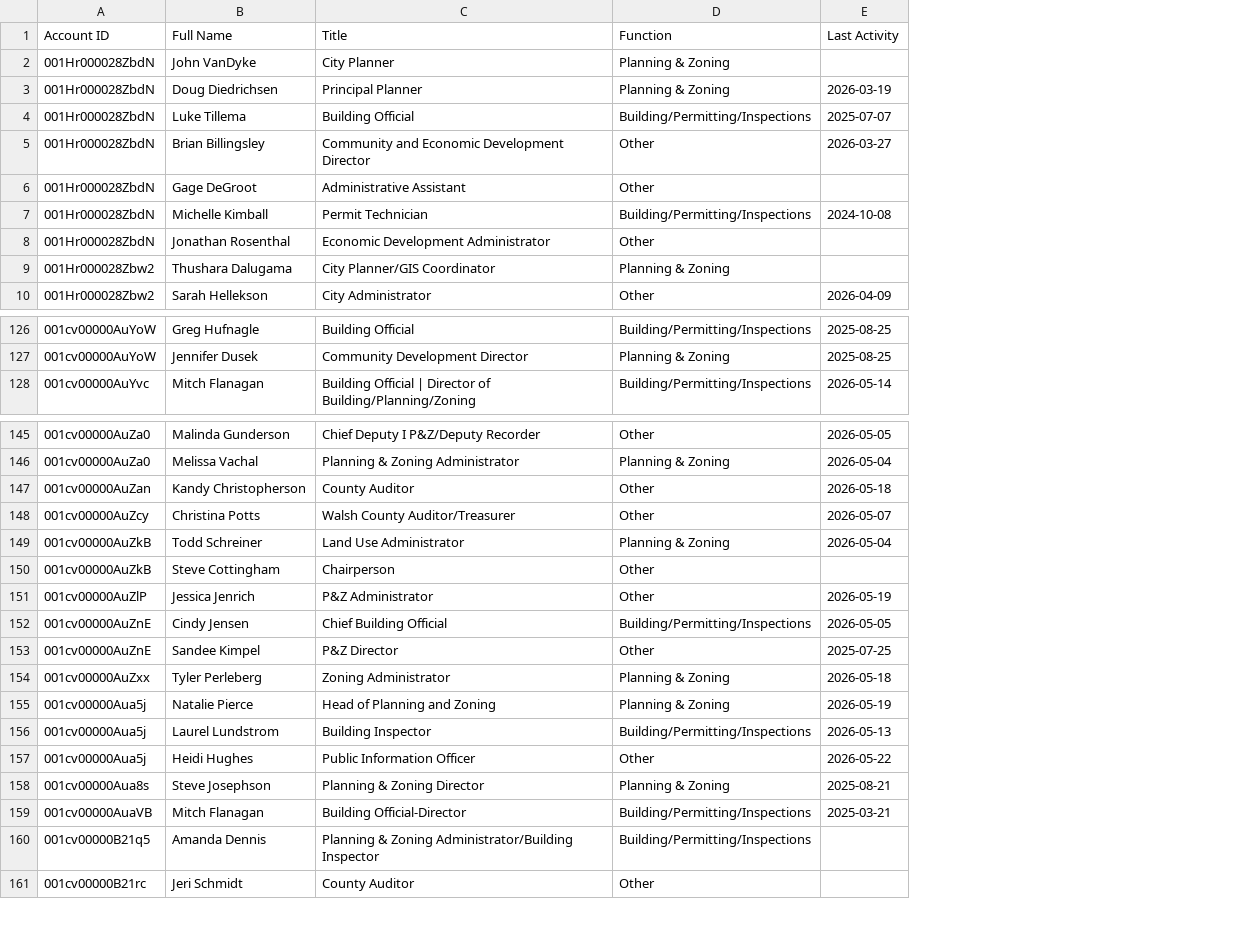
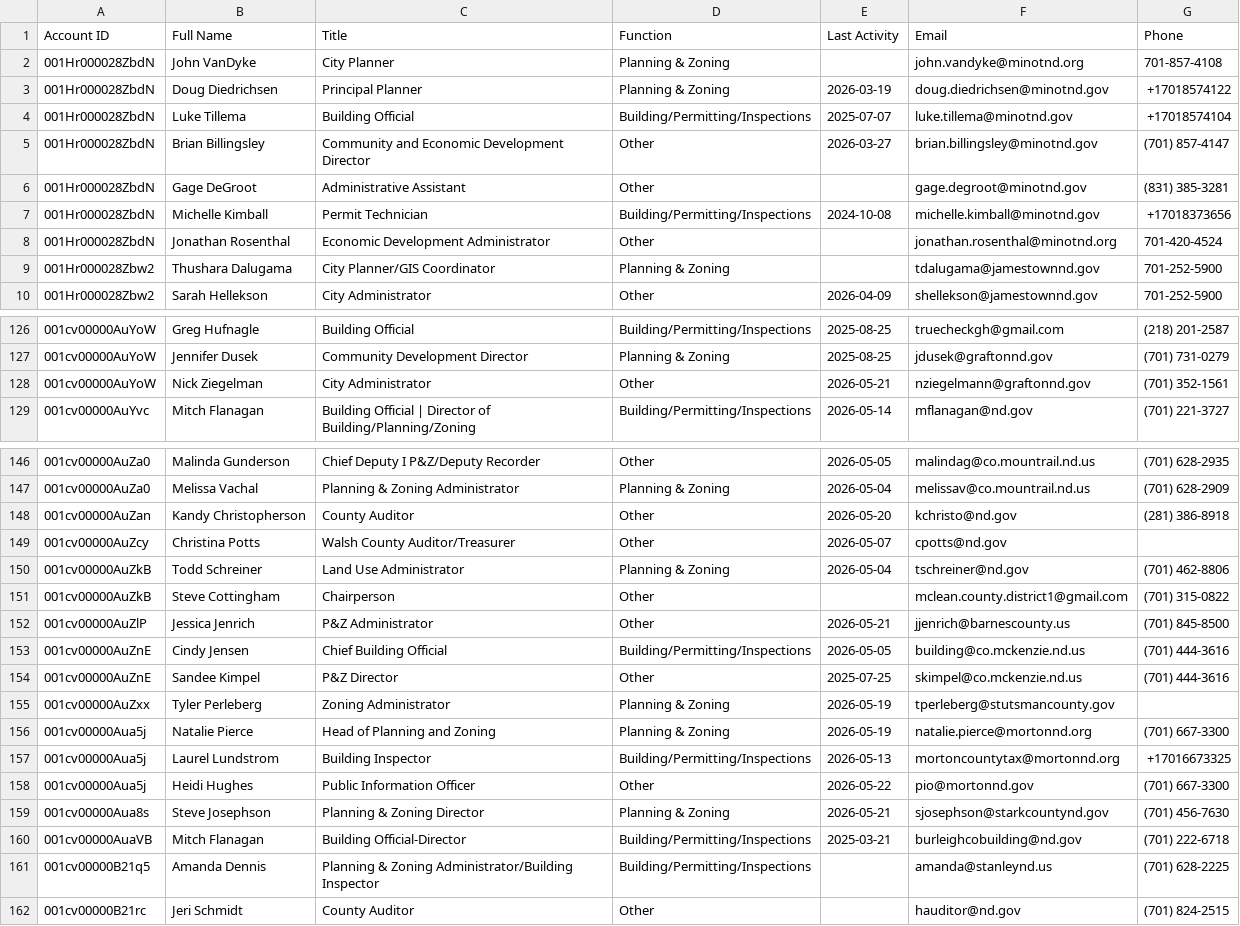
Before and after one commit to ryan-govwell/territory-v2, a CSV file: states/ND/contacts.csv, drawn as a sheet; only a part is shown, gaps mark what is left out; addresses are those after the commit; the diff covers the shown part only; the diff names each change by its address in the sheet, - before the commit and + after, or states it on an @@ line.

```diff
--- a/states/ND/contacts.csv
+++ b/states/ND/contacts.csv
+column F (Email), rows 2-10: john.vandyke@minotnd.org | doug.diedrichsen@minotnd.gov | luke.tillema@minotnd.gov | brian.billingsley@minotnd.gov | gage.degroot@minotnd.gov | michelle.kimball@minotnd.gov | jonathan.rosenthal@minotnd.org | tdalugama@jamestownnd.gov | shellekson@jamestownnd.gov; rows 126-127: truecheckgh@gmail.com | jdusek@graftonnd.gov; row 129: mflanagan@nd.gov; rows 146-162: malindag@co.mountrail.nd.us | melissav@co.mountrail.nd.us | kchristo@nd.gov | cpotts@nd.gov | tschreiner@nd.gov | mclean.county.district1@gmail.com | jjenrich@barnescounty.us | building@co.mckenzie.nd.us | skimpel@co.mckenzie.nd.us | tperleberg@stutsmancounty.gov | natalie.pierce@mortonnd.org | mortoncountytax@mortonnd.org | pio@mortonnd.gov | sjosephson@starkcountynd.gov | burleighcobuilding@nd.gov | amanda@stanleynd.us | hauditor@nd.gov
+column G (Phone), rows 2-10: 701-857-4108 | +17018574122 | +17018574104 | (701) 857-4147 | (831) 385-3281 | +17018373656 | 701-420-4524 | 701-252-5900 | 701-252-5900; rows 126-127: (218) 201-2587 | (701) 731-0279; row 129: (701) 221-3727; rows 146-162: (701) 628-2935 | (701) 628-2909 | (281) 386-8918 |  | (701) 462-8806 | (701) 315-0822 | (701) 845-8500 | (701) 444-3616 | (701) 444-3616 |  | (701) 667-3300 | +17016673325 | (701) 667-3300 | (701) 456-7630 | (701) 222-6718 | (701) 628-2225 | (701) 824-2515
+row 128: 001cv00000AuYoW | Nick Ziegelman | City Administrator | Other | 2026-05-21 | nziegelmann@graftonnd.gov | (701) 352-1561
-E148 (Last Activity): 2026-05-18
+E148 (Last Activity): 2026-05-20
-E152 (Last Activity): 2026-05-19
+E152 (Last Activity): 2026-05-21
-E155 (Last Activity): 2026-05-18
+E155 (Last Activity): 2026-05-19
-E159 (Last Activity): 2025-08-21
+E159 (Last Activity): 2026-05-21
```
Also changed, not shown: 8 edited cells elsewhere in this file, states/AK/contacts.csv, states/MT/contacts.csv, 50 other files.
